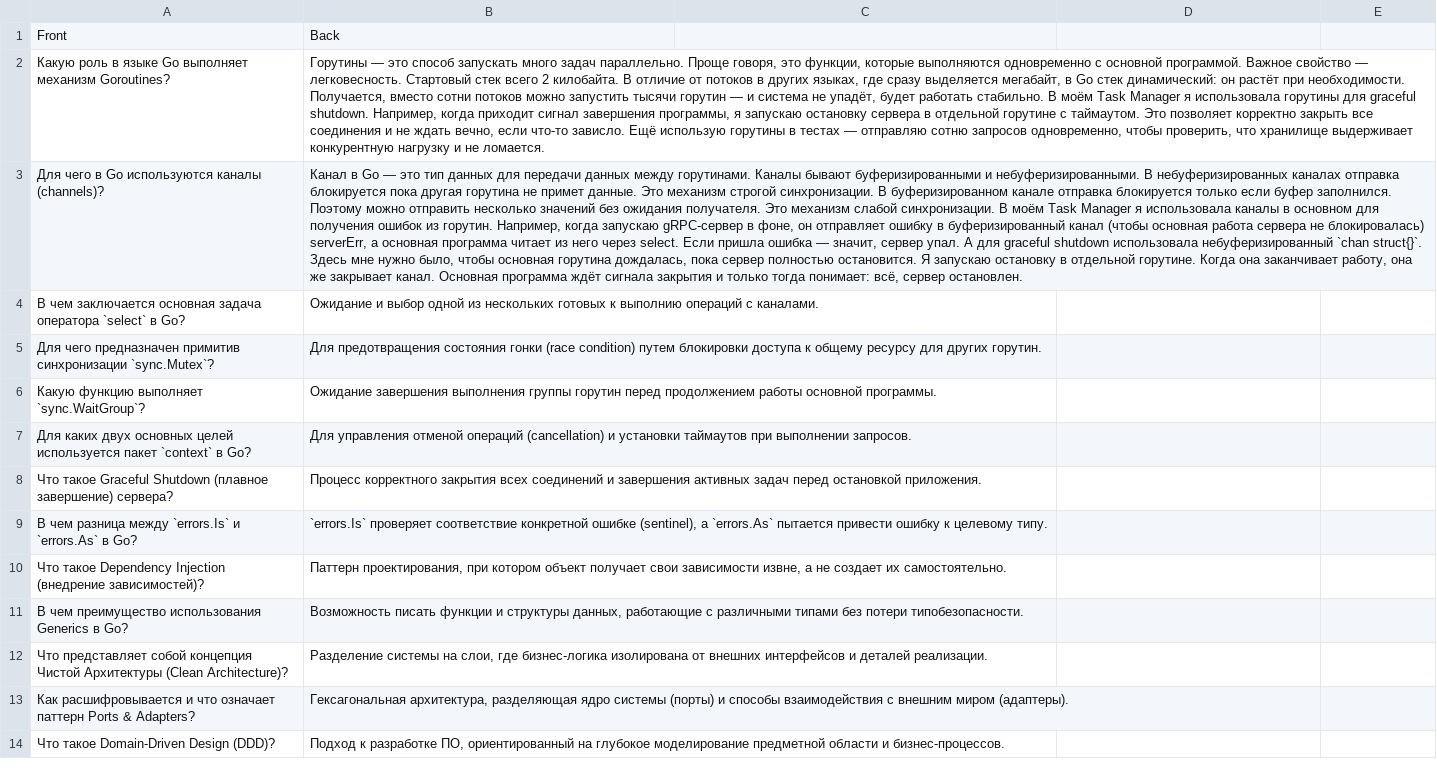
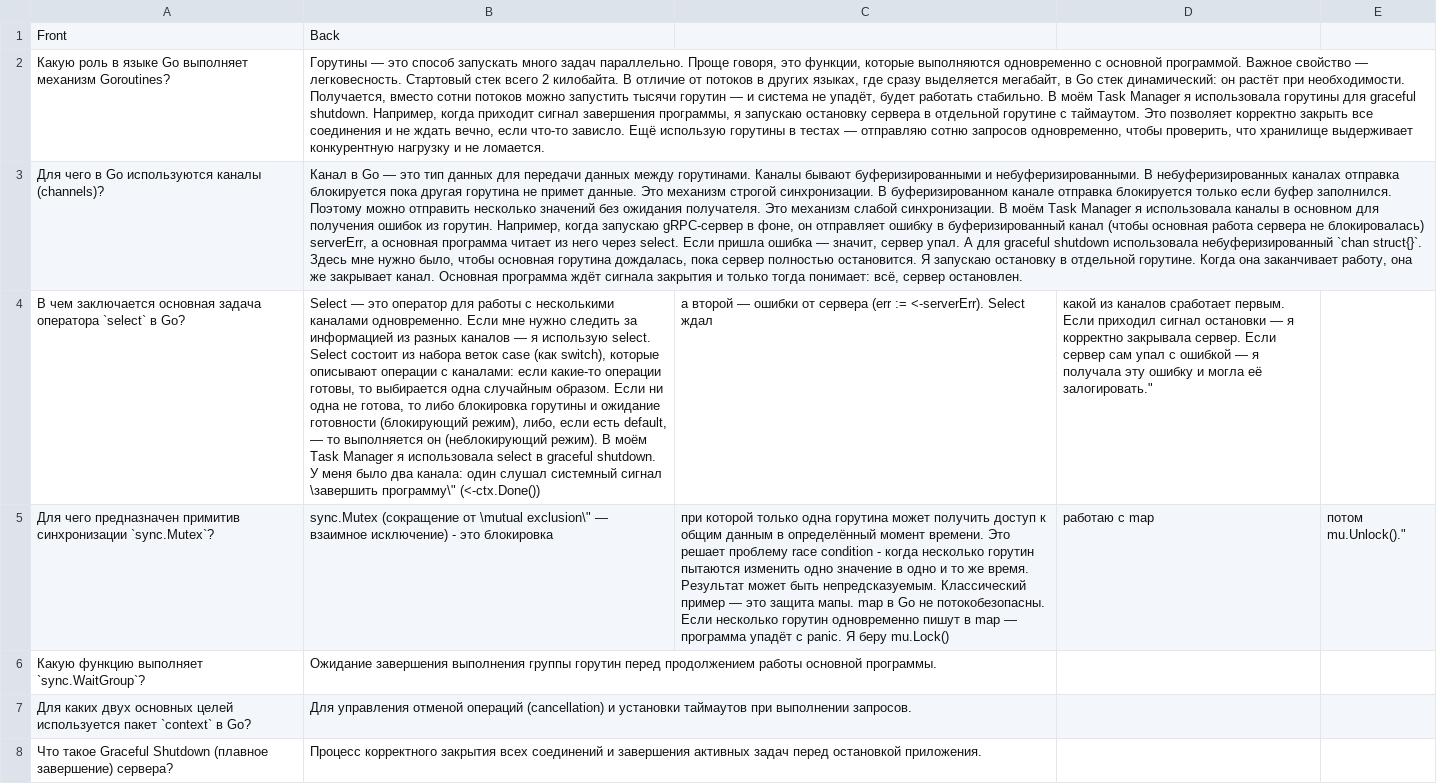
Before and after one commit to bryack/algorithms, a CSV file: Программирование Карточки.csv, drawn as a sheet; only a part is shown; the shorter side is filled out with more unchanged rows; the diff names each change by its address in the sheet, - before the commit and + after, or states it on an @@ line.

```diff
--- a/Программирование Карточки.csv
+++ b/Программирование Карточки.csv
-B4: Ожидание и выбор одной из нескольких готовых к выполнию операций с каналами.
+B4: Select — это оператор для работы с несколькими каналами одновременно. Если мне нужно следить за информацией из разных каналов — я использую select. Select состоит из набора веток case (как switch), которые описывают операции с каналами: если какие-то операции готовы, то выбирается одна случайным образом. Если ни одна не готова, то либо блокировка горутины и ожидание готовности (блокирующий режим), либо, если есть default, — то выполняется он (неблокирующий режим). В моём Task Manager я использовала select в graceful shutdown. У меня было два канала: один слушал системный сигнал \завершить программу\" (<-ctx.Done())
-C4: (empty)
+C4: а второй — ошибки от сервера (err := <-serverErr). Select ждал
-D4: (empty)
+D4: какой из каналов сработает первым. Если приходил сигнал остановки — я корректно закрывала сервер. Если сервер сам упал с ошибкой — я получала эту ошибку и могла её залогировать."
-B5: Для предотвращения состояния гонки (race condition) путем блокировки доступа к общему ресурсу для других горутин.
+B5: sync.Mutex (сокращение от \mutual exclusion\" — взаимное исключение) - это блокировка
-C5: (empty)
+C5: при которой только одна горутина может получить доступ к общим данным в определённый момент времени. Это решает проблему race condition - когда несколько горутин пытаются изменить одно значение в одно и то же время. Результат может быть непредсказуемым. Классический пример — это защита мапы. map в Go не потокобезопасны. Если несколько горутин одновременно пишут в map — программа упадёт с panic. Я беру mu.Lock()
-D5: (empty)
+D5: работаю с map
-E5: (empty)
+E5: потом mu.Unlock()."
```
Also changed, not shown: 1 other file.
